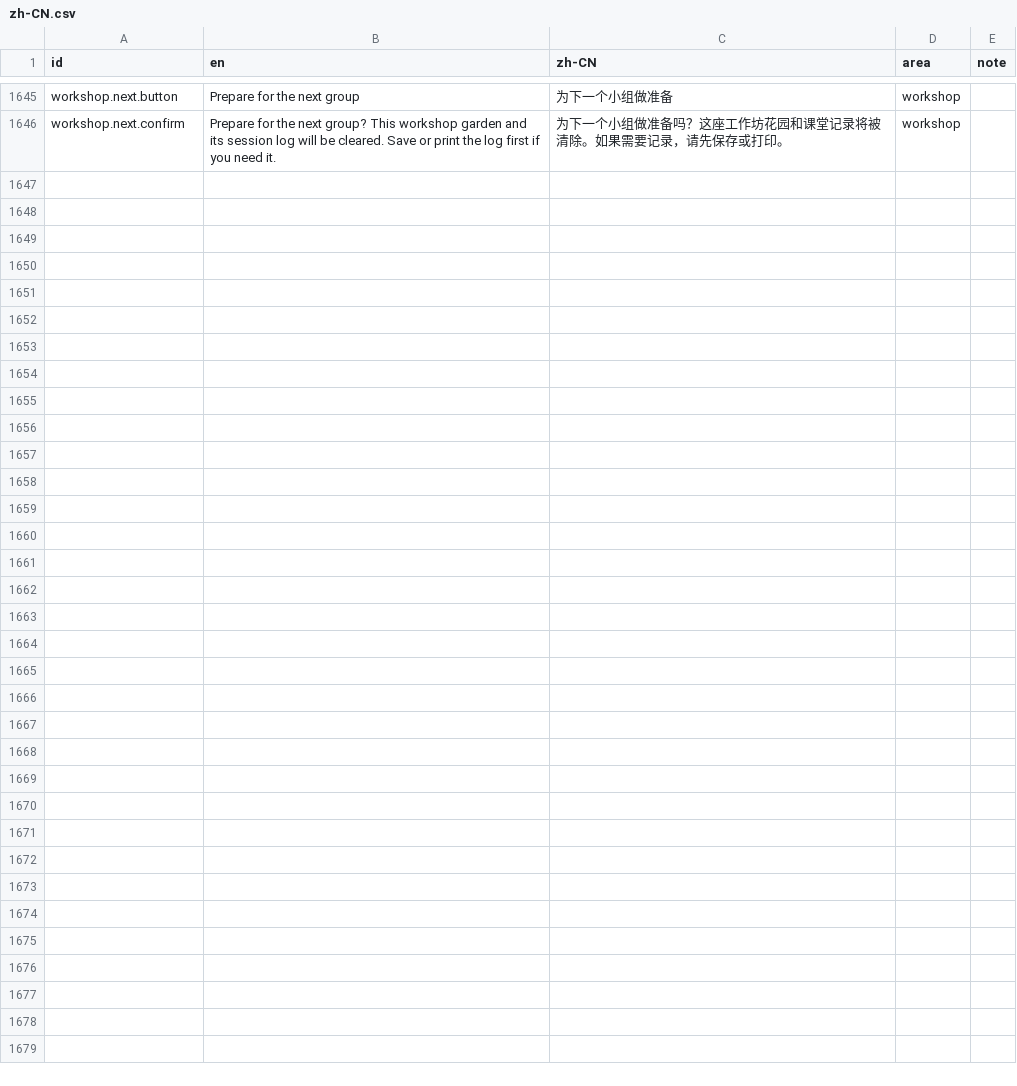
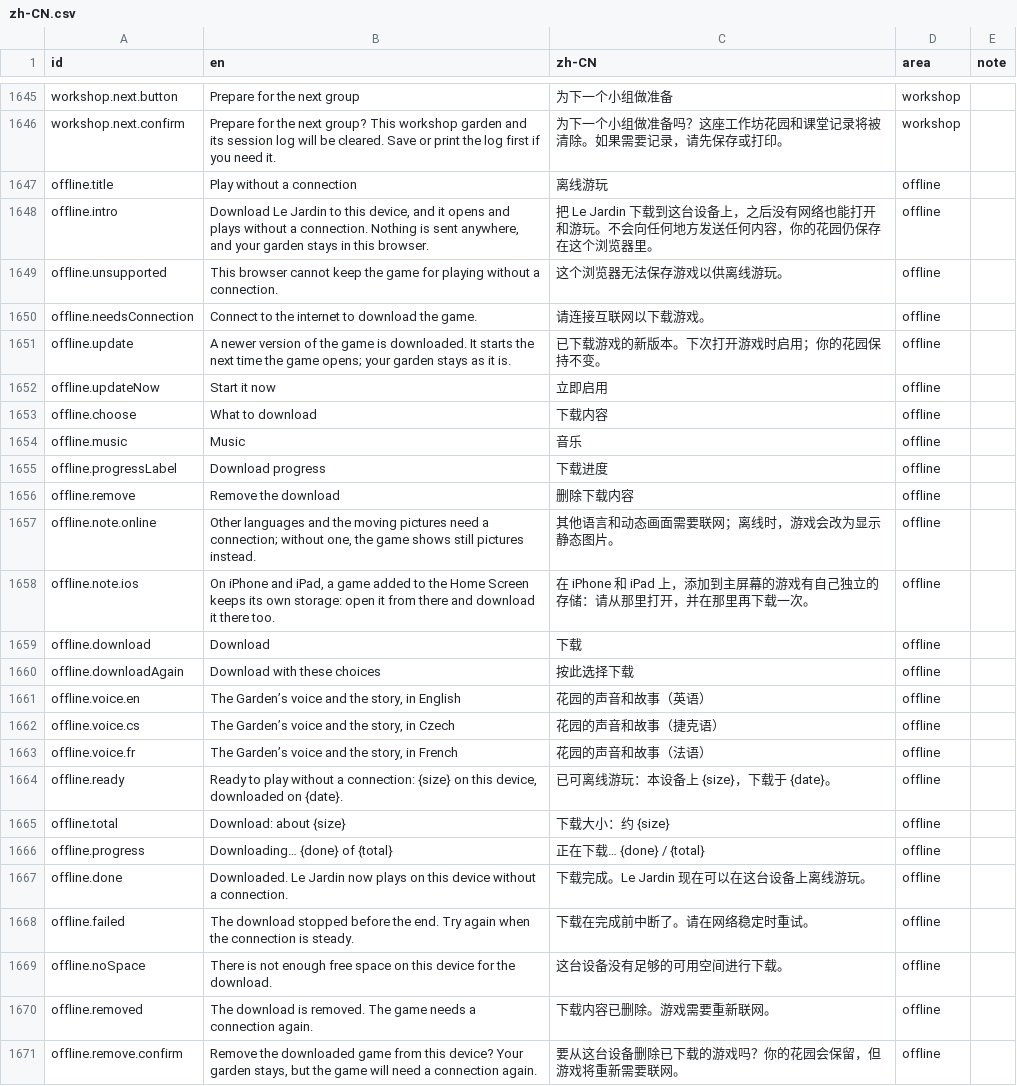
Before and after one commit to usnea-communitas/le-jardin, a CSV file: docs/translations/zh-CN.csv, drawn as a sheet; only a part is shown, gaps mark what is left out; the diff names each change by its address in the sheet, - before the commit and + after, or states it on an @@ line.

```diff
--- a/docs/translations/zh-CN.csv
+++ b/docs/translations/zh-CN.csv
+row 1647: offline.title | Play without a connection | 离线游玩 | offline
+row 1648: offline.intro | Download Le Jardin to this device, and it opens and plays without a connection. Nothing is sent anywhere, and your garden stays in this browser. | 把 Le Jardin 下载到这台设备上，之后没有网络也能打开和游玩。不会向任何地方发送任何内容，你的花园仍保存在这个浏览器里。 | offline
+row 1649: offline.unsupported | This browser cannot keep the game for playing without a connection. | 这个浏览器无法保存游戏以供离线游玩。 | offline
+row 1650: offline.needsConnection | Connect to the internet to download the game. | 请连接互联网以下载游戏。 | offline
+row 1651: offline.update | A newer version of the game is downloaded. It starts the next time the game opens; your garden stays as it is. | 已下载游戏的新版本。下次打开游戏时启用；你的花园保持不变。 | offline
+row 1652: offline.updateNow | Start it now | 立即启用 | offline
+row 1653: offline.choose | What to download | 下载内容 | offline
+row 1654: offline.music | Music | 音乐 | offline
+row 1655: offline.progressLabel | Download progress | 下载进度 | offline
+row 1656: offline.remove | Remove the download | 删除下载内容 | offline
+row 1657: offline.note.online | Other languages and the moving pictures need a connection; without one, the game shows still pictures instead. | 其他语言和动态画面需要联网；离线时，游戏会改为显示静态图片。 | offline
+row 1658: offline.note.ios | On iPhone and iPad, a game added to the Home Screen keeps its own storage: open it from there and download it there too. | 在 iPhone 和 iPad 上，添加到主屏幕的游戏有自己独立的存储：请从那里打开，并在那里再下载一次。 | offline
+row 1659: offline.download | Download | 下载 | offline
+row 1660: offline.downloadAgain | Download with these choices | 按此选择下载 | offline
+row 1661: offline.voice.en | The Garden’s voice and the story, in English | 花园的声音和故事（英语） | offline
+row 1662: offline.voice.cs | The Garden’s voice and the story, in Czech | 花园的声音和故事（捷克语） | offline
+row 1663: offline.voice.fr | The Garden’s voice and the story, in French | 花园的声音和故事（法语） | offline
+row 1664: offline.ready | Ready to play without a connection: {size} on this device, downloaded on {date}. | 已可离线游玩：本设备上 {size}，下载于 {date}。 | offline
+row 1665: offline.total | Download: about {size} | 下载大小：约 {size} | offline
+row 1666: offline.progress | Downloading… {done} of {total} | 正在下载… {done} / {total} | offline
+row 1667: offline.done | Downloaded. Le Jardin now plays on this device without a connection. | 下载完成。Le Jardin 现在可以在这台设备上离线游玩。 | offline
+row 1668: offline.failed | The download stopped before the end. Try again when the connection is steady. | 下载在完成前中断了。请在网络稳定时重试。 | offline
+row 1669: offline.noSpace | There is not enough free space on this device for the download. | 这台设备没有足够的可用空间进行下载。 | offline
+row 1670: offline.removed | The download is removed. The game needs a connection again. | 下载内容已删除。游戏需要重新联网。 | offline
+row 1671: offline.remove.confirm | Remove the downloaded game from this device? Your garden stays, but the game will need a connection again. | 要从这台设备删除已下载的游戏吗？你的花园会保留，但游戏将重新需要联网。 | offline
```
Also changed, not shown: docs/translations/pt-BR.csv, 15 other files.
